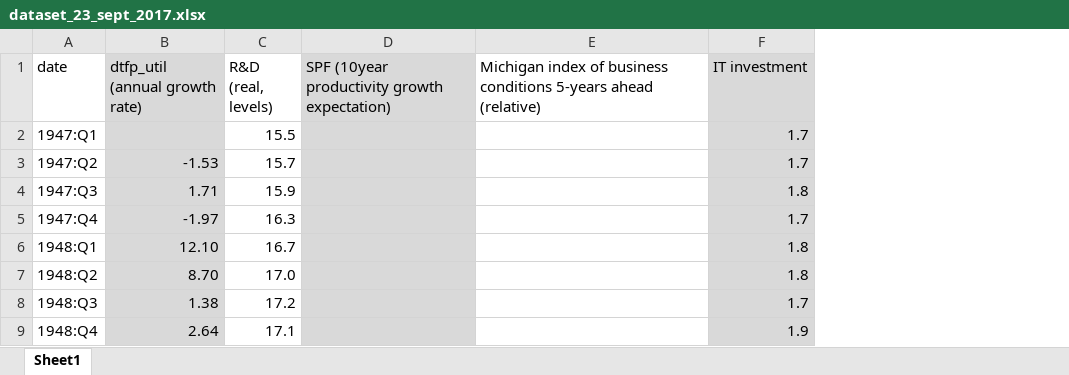
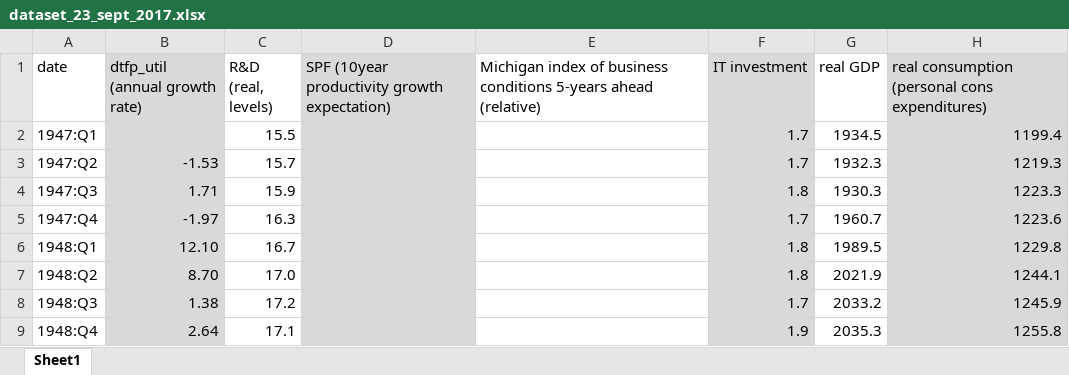
Before and after one commit to marcobrianti1989/Brianti_Gati_2017, an Excel workbook: dataset_23_sept_2017.xlsx, sheet Sheet1, drawn as a sheet; only a part is shown; values as stored, in another font and other column widths than the file's, no borders; the diff names each change by its address in the sheet, - before the commit and + after, or states it on an @@ line.

```diff
--- a/dataset_23_sept_2017.xlsx (sheet Sheet1)
+++ b/dataset_23_sept_2017.xlsx (sheet Sheet1)
+column G (real GDP), rows 2-9: 1934.5 | 1932.3 | 1930.3 | 1960.7 | 1989.5 | 2021.9 | 2033.2 | 2035.3
+column H, rows 1-9: real consumption (personal cons expenditures) | 1199.4 | 1219.3 | 1223.3 | 1223.6 | 1229.8 | 1244.1 | 1245.9 | 1255.8
```
Also changed, not shown: 4 other files.
